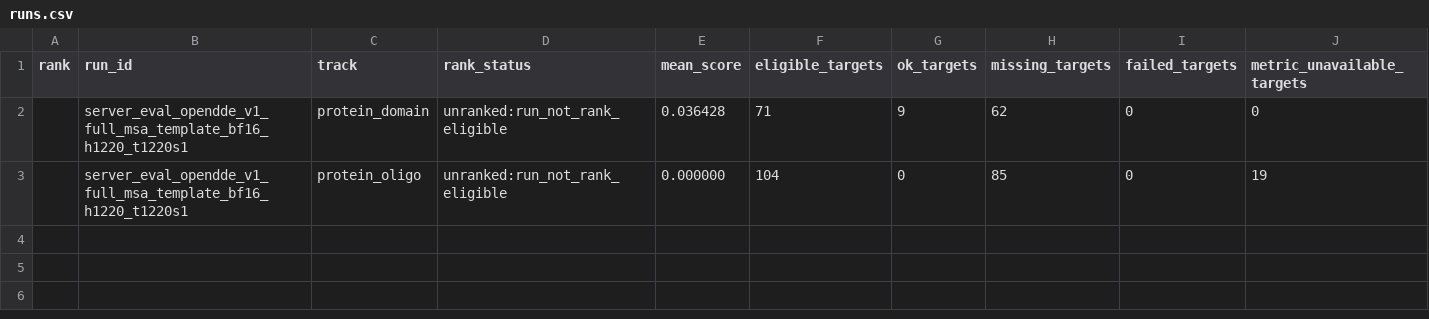
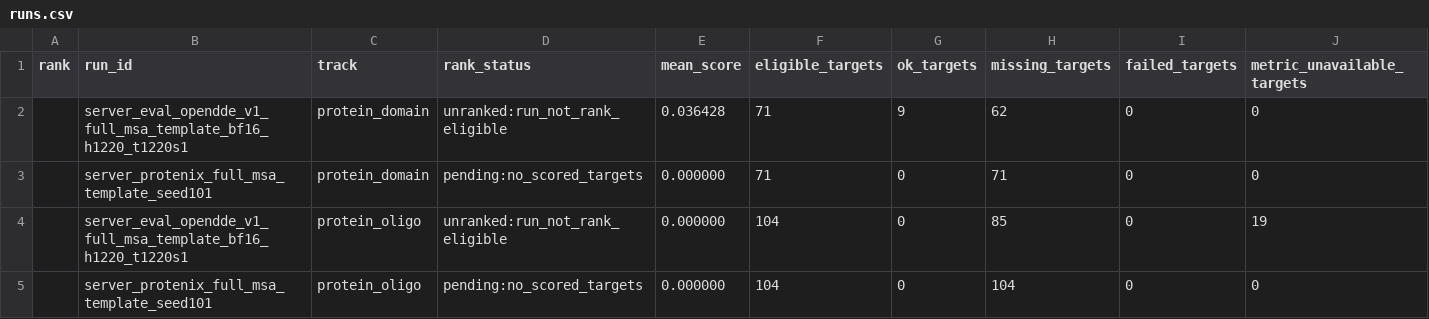
Before and after one commit to CyberDragon93/CASP-16-Autoresearch, a CSV file: leaderboards/casp16_server_protein_v1/runs.csv, drawn as a sheet; only a part is shown; rows hold the shown columns only; the diff names each change by its address in the sheet, - before the commit and + after, or states it on an @@ line.

Commit message:
Add full server Protenix baseline plan

```diff
--- a/leaderboards/casp16_server_protein_v1/runs.csv
+++ b/leaderboards/casp16_server_protein_v1/runs.csv
+row 3:  | server_protenix_full_msa_template_seed101 | protein_domain | pending:no_scored_targets | 0.000000 | 71 | 0 | 71 | 0 | 0
+row 5:  | server_protenix_full_msa_template_seed101 | protein_oligo | pending:no_scored_targets | 0.000000 | 104 | 0 | 104 | 0 | 0
```
Also changed, not shown: runs/manifest.tsv, runs/status.tsv, 14 other files.
